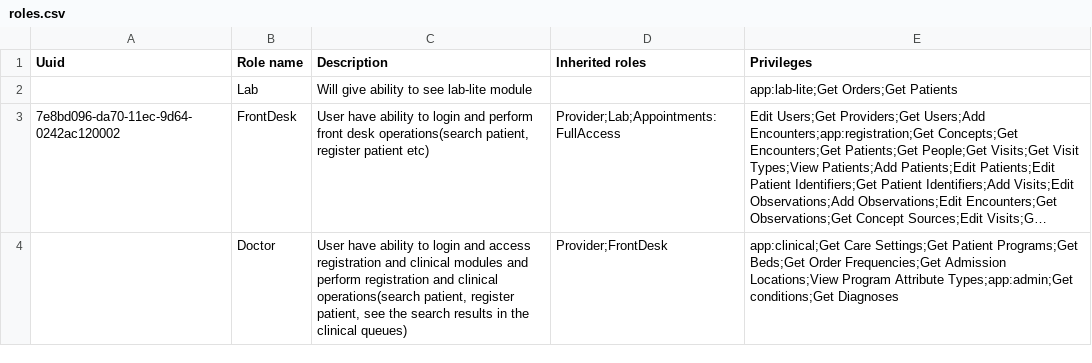
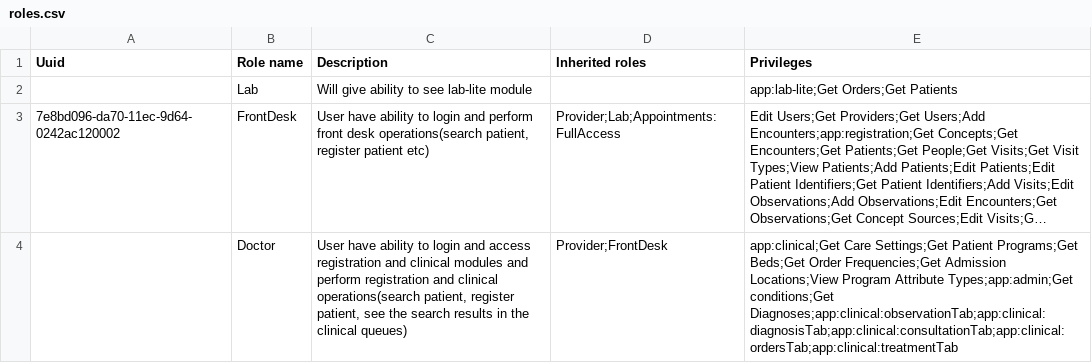
Before and after one commit to Bahmni/clinic-config, a CSV file: masterdata/configuration/roles/roles.csv, drawn as a sheet; long unchanged cells end in …; the diff names each change by its address in the sheet, - before the commit and + after, or states it on an @@ line.

Commit message:
BAH-2218 | Siva Reddy | Adding privileges to doctor role

```diff
--- a/masterdata/configuration/roles/roles.csv
+++ b/masterdata/configuration/roles/roles.csv
-E4 (Privileges): …Types;app:admin;Get conditions;Get Diagnoses
+E4 (Privileges): …Types;app:admin;Get conditions;Get Diagnoses;app:clinical:observationTab;app:clinical:diagnosisTab;app:clinical:consultationTab;app:clinical:ordersTab;app:clinical:treatmentTab
```
